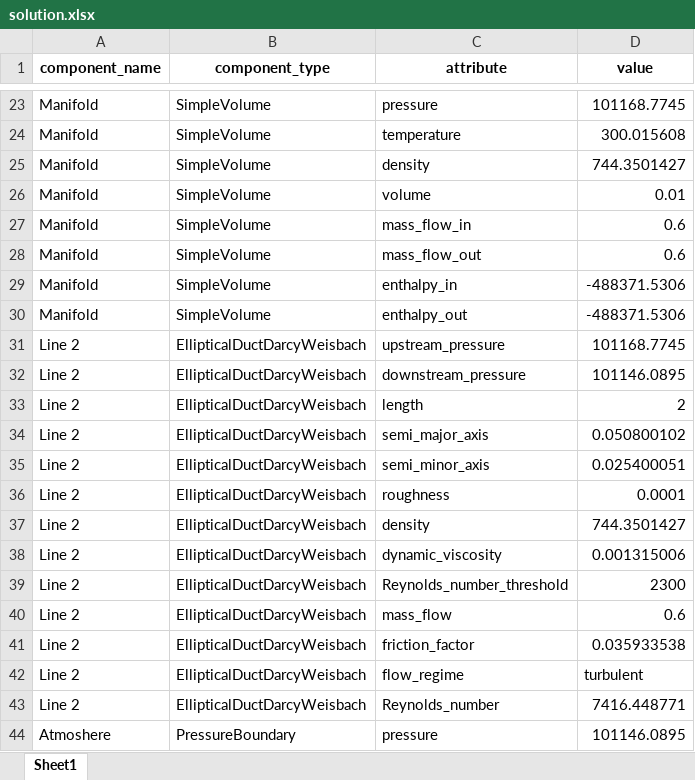
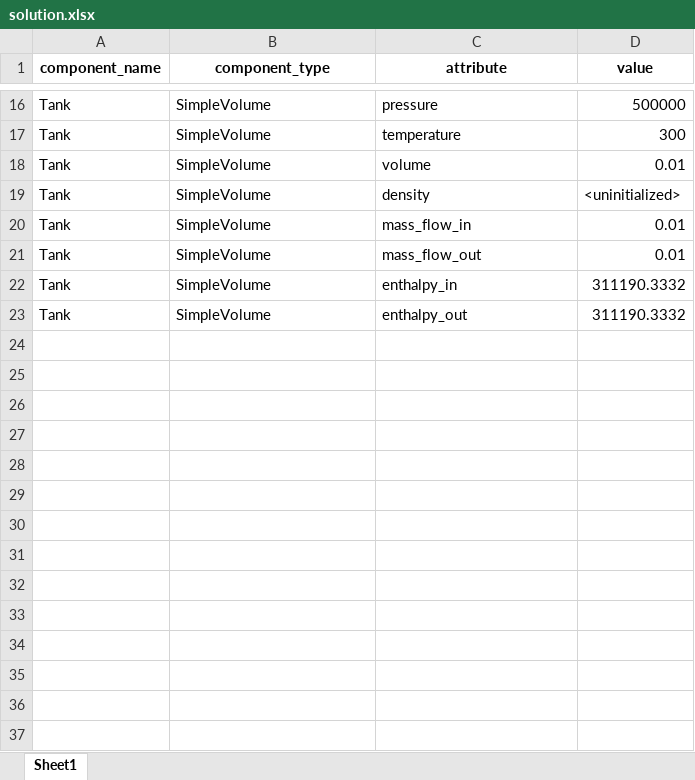
Before and after one commit to saakethramoju/rocketflow, an Excel workbook: solution.xlsx, sheet Sheet1, drawn as a sheet; only a part is shown, gaps mark what is left out; values as stored, in another font and other column widths than the file's, no borders; removed rows and columns are numbered as before the commit, all else as after; the diff covers the shown part only; the diff names each change by its address in the sheet, - before the commit and + after, or states it on an @@ line.

```diff
--- a/solution.xlsx (sheet Sheet1)
+++ b/solution.xlsx (sheet Sheet1)
-A16:A17 (component_name): Manifold
+A16:A17 (component_name): Tank
-D16 (value): 101168.7745
+D16 (value): 500000
-D17 (value): 300.015608
+D17 (value): 300
-row 25: Manifold | SimpleVolume | density | 744.3501427
-A18 (component_name): Manifold
+A18 (component_name): Tank
+row 19: Tank | SimpleVolume | density | <uninitialized>
-A20:A23 (component_name): Manifold
+A20:A23 (component_name): Tank
-D20:D21 (value): 0.6
+D20:D21 (value): 0.01
-D22:D23 (value): -488371.5306
+D22:D23 (value): 311190.3332
-row 31: Line 2 | EllipticalDuctDarcyWeisbach | upstream_pressure | 101168.7745
-row 32: Line 2 | EllipticalDuctDarcyWeisbach | downstream_pressure | 101146.0895
-row 33: Line 2 | EllipticalDuctDarcyWeisbach | length | 2
-row 34: Line 2 | EllipticalDuctDarcyWeisbach | semi_major_axis | 0.050800102
-row 35: Line 2 | EllipticalDuctDarcyWeisbach | semi_minor_axis | 0.025400051
-row 36: Line 2 | EllipticalDuctDarcyWeisbach | roughness | 0.0001
-row 37: Line 2 | EllipticalDuctDarcyWeisbach | density | 744.3501427
-row 38: Line 2 | EllipticalDuctDarcyWeisbach | dynamic_viscosity | 0.001315006
-row 39: Line 2 | EllipticalDuctDarcyWeisbach | Reynolds_number_threshold | 2300
-row 40: Line 2 | EllipticalDuctDarcyWeisbach | mass_flow | 0.6
-row 41: Line 2 | EllipticalDuctDarcyWeisbach | friction_factor | 0.035933538
-row 42: Line 2 | EllipticalDuctDarcyWeisbach | flow_regime | turbulent
-row 43: Line 2 | EllipticalDuctDarcyWeisbach | Reynolds_number | 7416.448771
-row 44: Atmoshere | PressureBoundary | pressure | 101146.0895
```
Also changed, not shown: 14 added rows and 21 removed rows elsewhere in this sheet, 4 other files.
